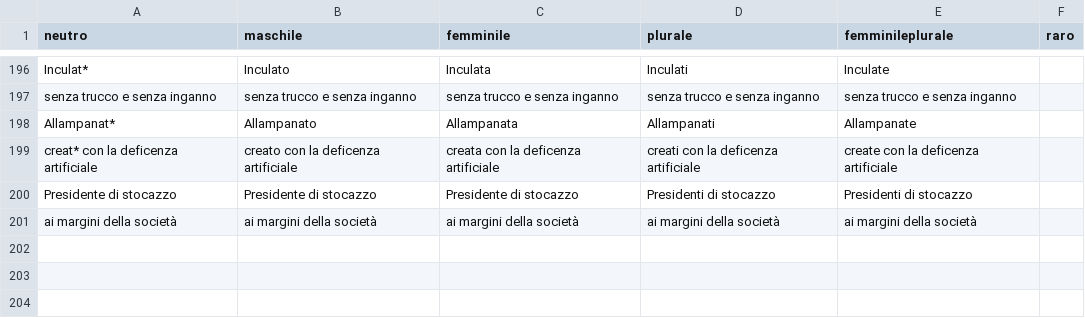
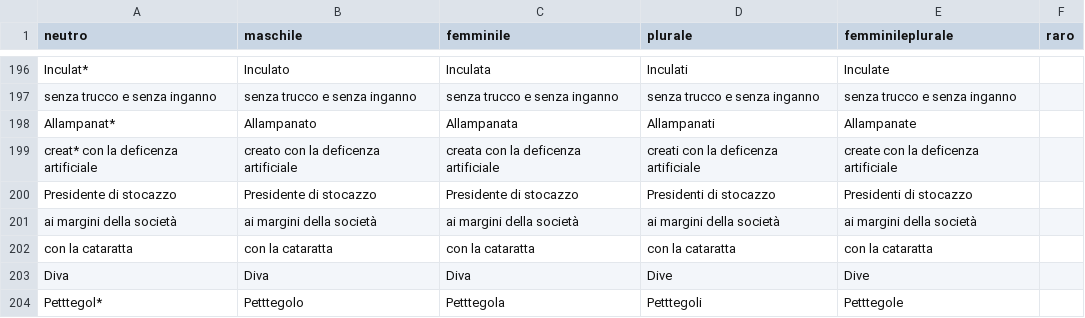
Before and after one commit to arco2121/CucuRidu, a CSV file: ignore/scratch/raw/names/aggettivi.csv, drawn as a sheet; only a part is shown, gaps mark what is left out; the diff names each change by its address in the sheet, - before the commit and + after, or states it on an @@ line.

Commit message:
Aggiorna nomi e aggettivi (da Google Sheets)

```diff
--- a/ignore/scratch/raw/names/aggettivi.csv
+++ b/ignore/scratch/raw/names/aggettivi.csv
+row 202: con la cataratta | con la cataratta | con la cataratta | con la cataratta | con la cataratta
+row 203: Diva | Diva | Diva | Dive | Dive
+row 204: Petttegol* | Petttegolo | Petttegola | Petttegoli | Petttegole
```
Also changed, not shown: ignore/scratch/raw/names/nomi.csv, 1 other file.
